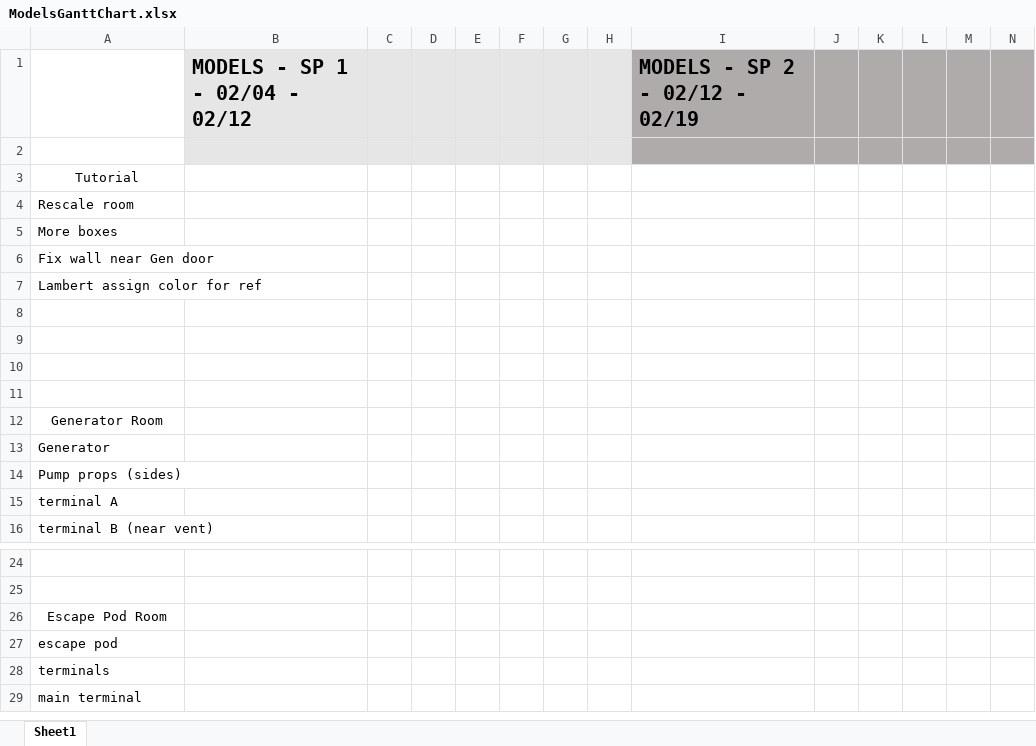
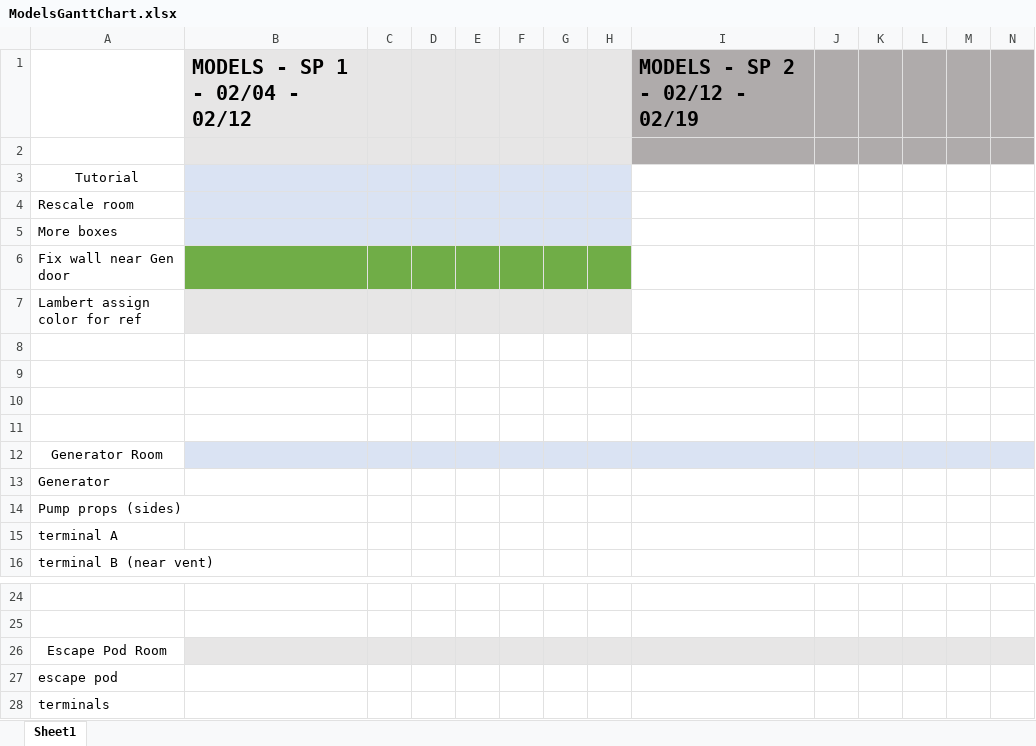
Before and after one commit to jonathangjackson/SeniorProject, an Excel workbook: Work In Progress/ModelsGanttChart.xlsx, sheet Sheet1, drawn as a sheet; only a part is shown, gaps mark what is left out; the shorter side is filled out with more unchanged rows; values as stored, in another font and other column widths than the file's, no borders; the diff covers the shown part only; the diff names each change by its address in the sheet, - before the commit and + after, or states it on an @@ line.

```diff
--- a/Work In Progress/ModelsGanttChart.xlsx (sheet Sheet1)
+++ b/Work In Progress/ModelsGanttChart.xlsx (sheet Sheet1)
-B3:H5 fill: none
+B3:H5 fill: #DAE3F3
-B6:H6 fill: none
+B6:H6 fill: #70AD47
-B7:H7 fill: none
+B7:H7 fill: #E7E6E6
-B12:N12 fill: none
+B12:N12 fill: #DAE3F3
-B26:N26 fill: none
+B26:N26 fill: #E7E6E6
```
Also changed, not shown: 10 removed rows and cell formats elsewhere in this sheet, 10 other files.
